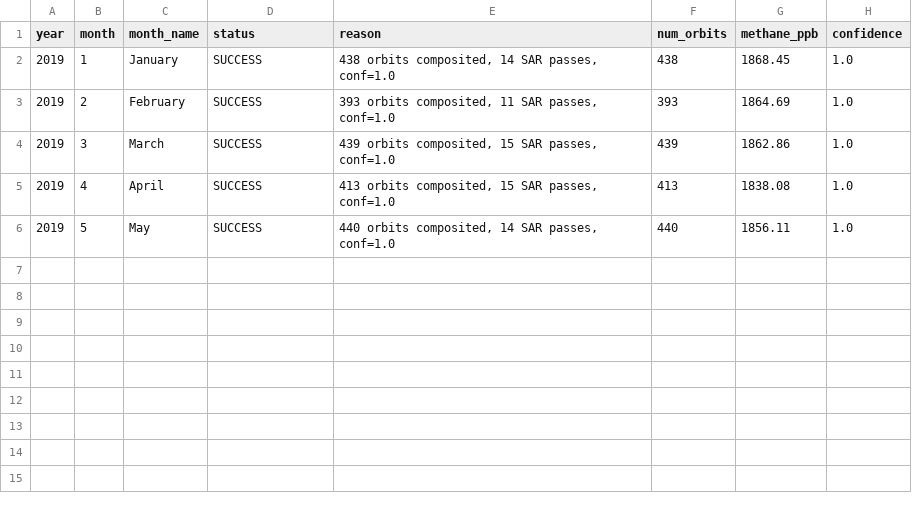
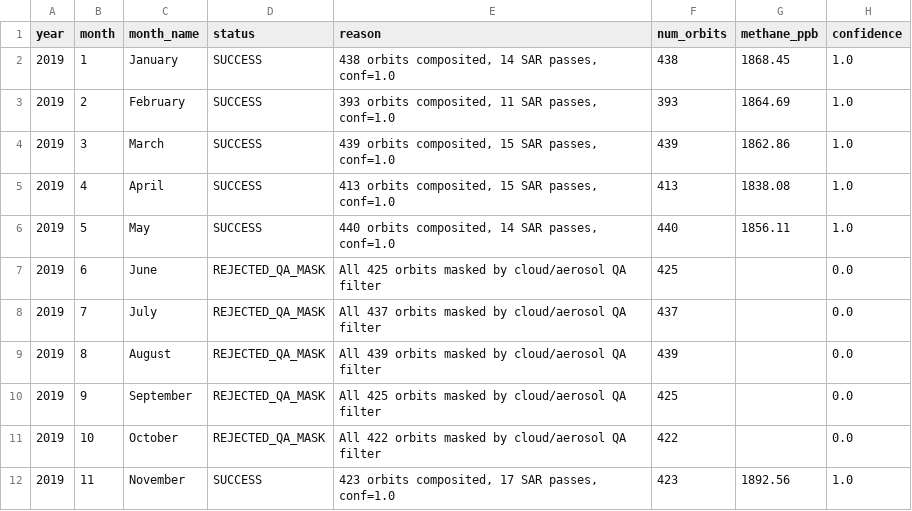
Before and after one commit to umertanveer25/aquavolt-ai-pk, a CSV file: data/2019/audit_ledger_2019.csv, drawn as a sheet.

Commit message:
Add verified 2019-11 gold-standard methane composite

```diff
--- a/data/2019/audit_ledger_2019.csv
+++ b/data/2019/audit_ledger_2019.csv
@@ -6 +6,7 @@ year,month,month_name,status,reason,num_orbits,methane_ppb,confidence
 2019,5,May,SUCCESS,"440 orbits composited, 14 SAR passes, conf=1.0",440,1856.11,1.0
+2019,6,June,REJECTED_QA_MASK,All 425 orbits masked by cloud/aerosol QA filter,425,,0.0
+2019,7,July,REJECTED_QA_MASK,All 437 orbits masked by cloud/aerosol QA filter,437,,0.0
+2019,8,August,REJECTED_QA_MASK,All 439 orbits masked by cloud/aerosol QA filter,439,,0.0
+2019,9,September,REJECTED_QA_MASK,All 425 orbits masked by cloud/aerosol QA filter,425,,0.0
+2019,10,October,REJECTED_QA_MASK,All 422 orbits masked by cloud/aerosol QA filter,422,,0.0
+2019,11,November,SUCCESS,"423 orbits composited, 17 SAR passes, conf=1.0",423,1892.56,1.0
```
Also changed, not shown: 1 other file.
